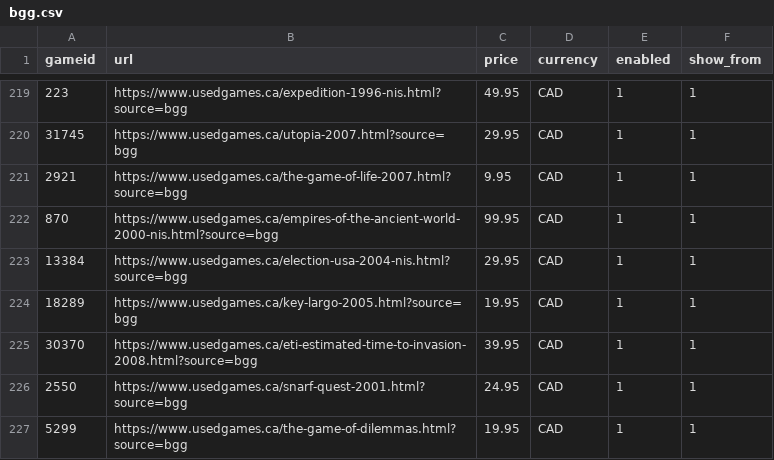
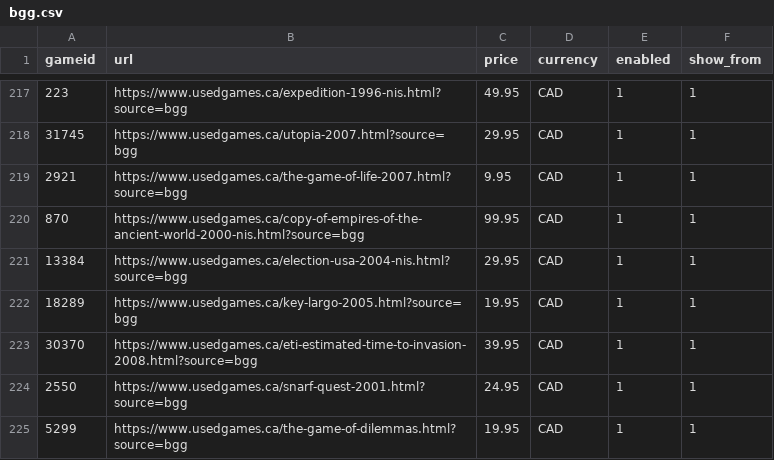
Before and after one commit to Johntheboardgamer/BGG-Inventory, a CSV file: bgg.csv, drawn as a sheet; only a part is shown, gaps mark what is left out; the diff covers the shown part only.

```diff
--- a/bgg.csv
+++ b/bgg.csv
@@ -221,3 +219,3 @@ gameid,url,price,currency,enabled,show_from
 2921,https://www.usedgames.ca/the-game-of-life-2007.html?source=bgg,9.95,CAD,1,1
-870,https://www.usedgames.ca/empires-of-the-ancient-world-2000-nis.html?source=bgg,99.95,CAD,1,1
+870,https://www.usedgames.ca/copy-of-empires-of-the-ancient-world-2000-nis.html?source=bgg,99.95,CAD,1,1
 13384,https://www.usedgames.ca/election-usa-2004-nis.html?source=bgg,29.95,CAD,1,1
```
Also changed, not shown: 9 added rows and 3 removed rows elsewhere in this file.
